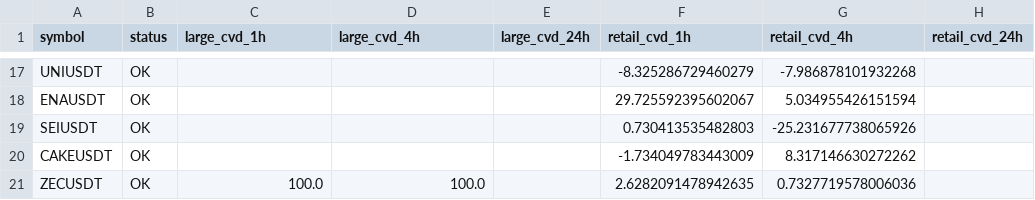
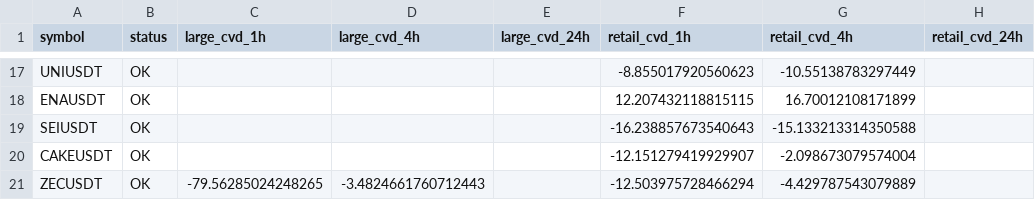
Before and after one commit to sovet12345688-debug/master-alt-cvd, a CSV file: live_flow/output/live_large_flow_summary.csv, drawn as a sheet; only a part is shown, gaps mark what is left out; the diff covers the shown part only; the diff names each change by its address in the sheet, - before the commit and + after, or states it on an @@ line.

```diff
--- a/live_flow/output/live_large_flow_summary.csv
+++ b/live_flow/output/live_large_flow_summary.csv
-F17 (retail_cvd_1h): -8.325286729460279
+F17 (retail_cvd_1h): -8.855017920560623
-G17 (retail_cvd_4h): -7.986878101932268
+G17 (retail_cvd_4h): -10.55138783297449
-F18 (retail_cvd_1h): 29.725592395602067
+F18 (retail_cvd_1h): 12.207432118815115
-G18 (retail_cvd_4h): 5.034955426151594
+G18 (retail_cvd_4h): 16.70012108171899
-F19 (retail_cvd_1h): 0.730413535482803
+F19 (retail_cvd_1h): -16.238857673540643
-G19 (retail_cvd_4h): -25.231677738065926
+G19 (retail_cvd_4h): -15.133213314350588
-F20 (retail_cvd_1h): -1.734049783443009
+F20 (retail_cvd_1h): -12.151279419929907
-G20 (retail_cvd_4h): 8.317146630272262
+G20 (retail_cvd_4h): -2.098673079574004
-C21 (large_cvd_1h): 100.0
+C21 (large_cvd_1h): -79.56285024248265
-D21 (large_cvd_4h): 100.0
+D21 (large_cvd_4h): -3.4824661760712443
-F21 (retail_cvd_1h): 2.6282091478942635
+F21 (retail_cvd_1h): -12.503975728466294
-G21 (retail_cvd_4h): 0.7327719578006036
+G21 (retail_cvd_4h): -4.429787543079889
```
Also changed, not shown: 32 edited cells elsewhere in this file, live_flow/data/hourly_large_flow_bins.csv, 2 other files.
